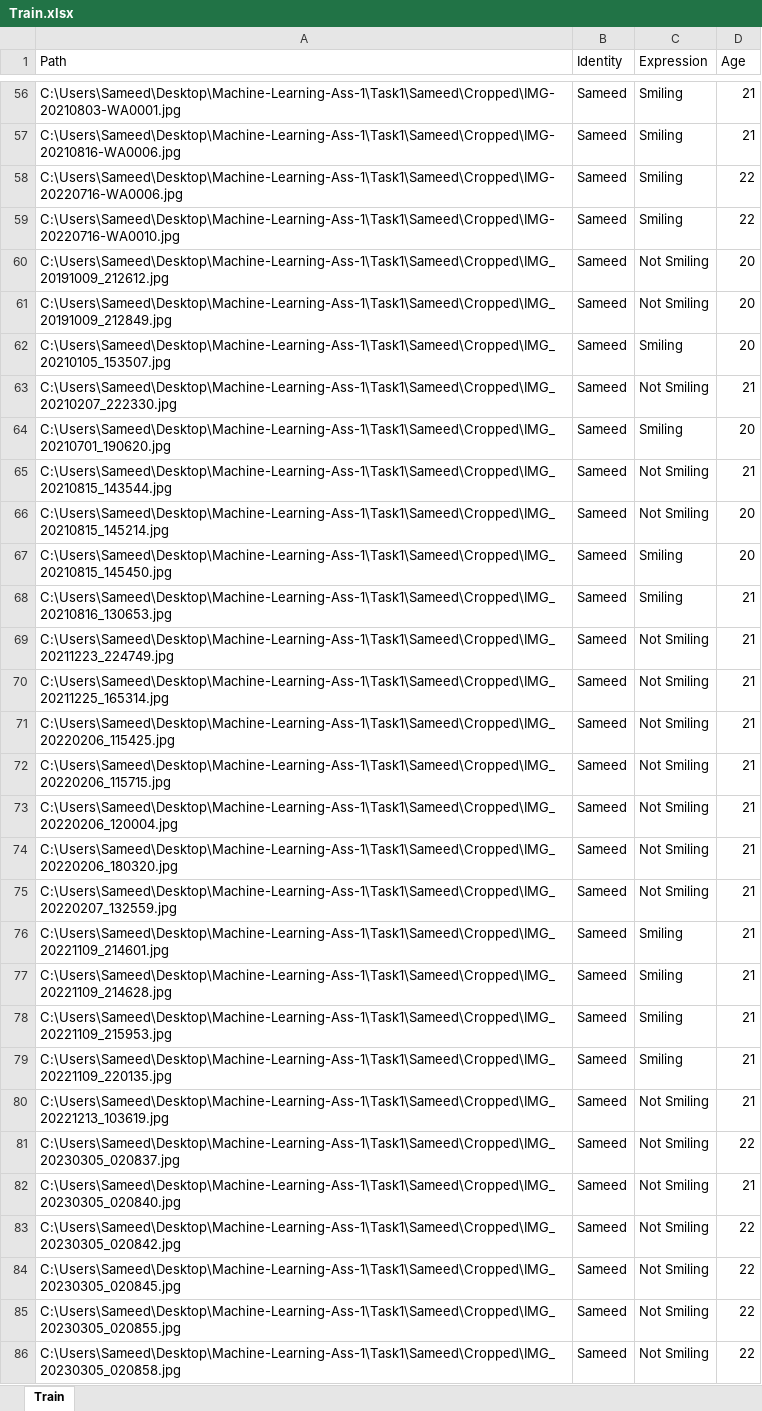
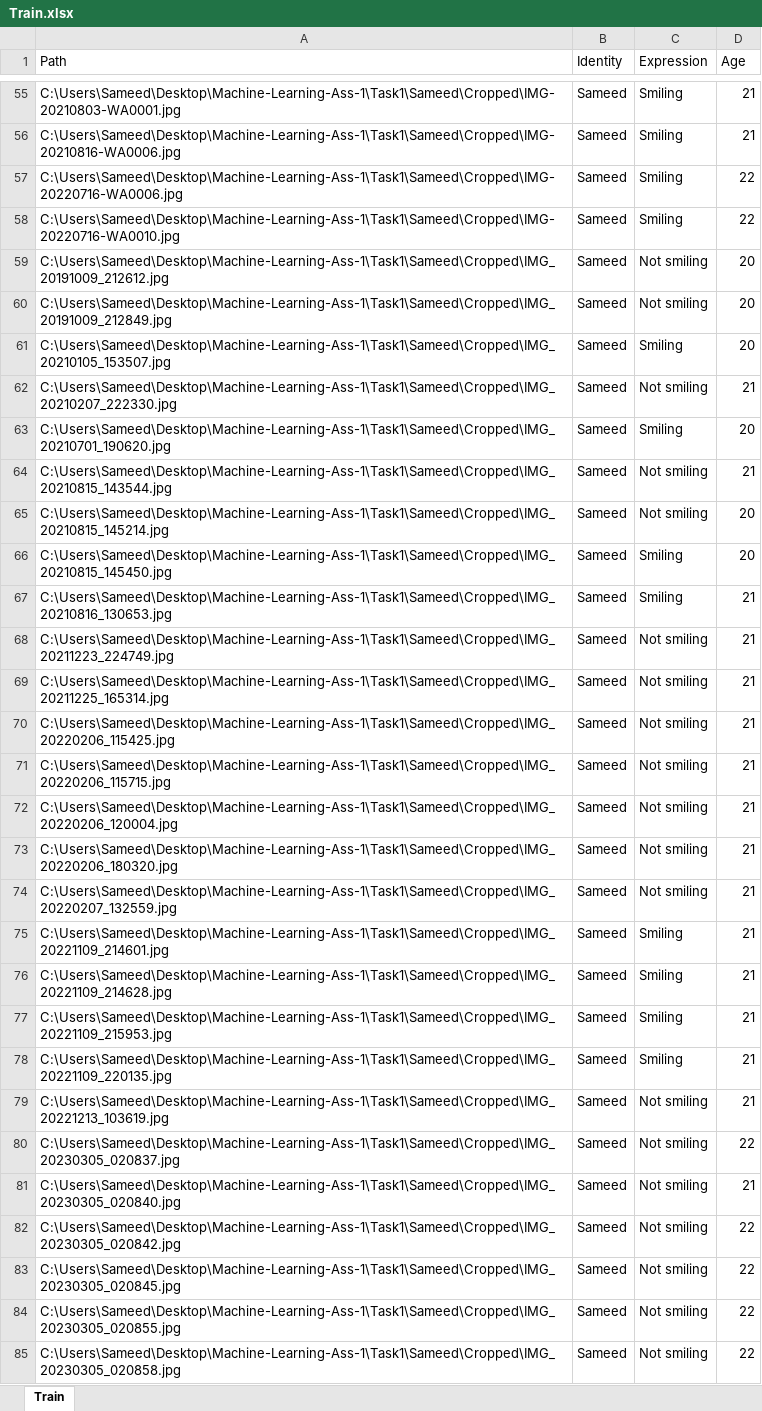
Before and after one commit to UnderCoverTable/Machine-Learning-Ass-1, an Excel workbook: Task1/Train.xlsx, sheet Train, drawn as a sheet; only a part is shown, gaps mark what is left out; values as stored, in another font and other column widths than the file's, no borders; addresses are those after the commit; the diff covers the shown part only; the diff names each change by its address in the sheet, - before the commit and + after, or states it on an @@ line.

```diff
--- a/Task1/Train.xlsx (sheet Train)
+++ b/Task1/Train.xlsx (sheet Train)
-C59:C60 (Expression): Not Smiling
+C59:C60 (Expression): Not smiling
-C62 (Expression): Not Smiling
+C62 (Expression): Not smiling
-C64:C65 (Expression): Not Smiling
+C64:C65 (Expression): Not smiling
-C68:C74 (Expression): Not Smiling
+C68:C74 (Expression): Not smiling
-C79:C85 (Expression): Not Smiling
+C79:C85 (Expression): Not smiling
```
Also changed, not shown: 2 removed rows and 111 edited cells elsewhere in this sheet, Task1/Test.xlsx, 11 other files.
